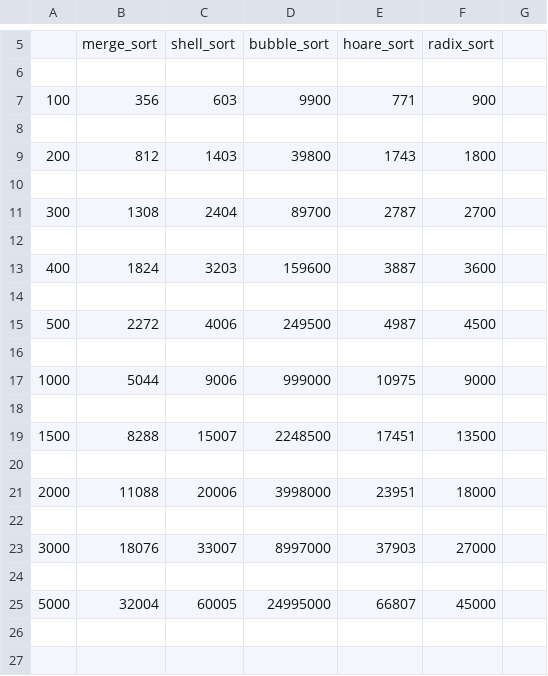
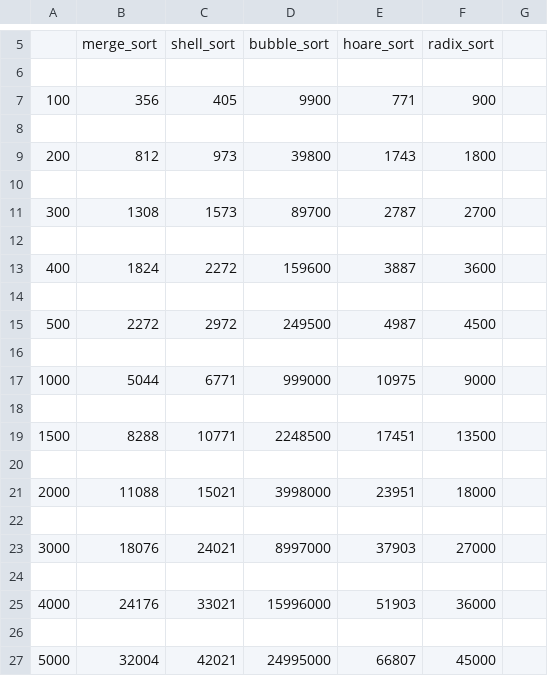
Before and after one commit to Ollisteka/Sorters, a CSV file: Отчёт/Данные/comp_best.csv, drawn as a sheet; only a part is shown, gaps mark what is left out; addresses are those after the commit; the diff names each change by its address in the sheet, - before the commit and + after, or states it on an @@ line.

```diff
--- a/Отчёт/Данные/comp_best.csv
+++ b/Отчёт/Данные/comp_best.csv
-C7: 603
+C7: 405
-C9: 1403
+C9: 973
-C11: 2404
+C11: 1573
-C13: 3203
+C13: 2272
-C15: 4006
+C15: 2972
-C17: 9006
+C17: 6771
-C19: 15007
+C19: 10771
-C21: 20006
+C21: 15021
-C23: 33007
+C23: 24021
+row 25: 4000 | 24176 | 33021 | 15996000 | 51903 | 36000
+row 26: (empty)
-C27: 60005
+C27: 42021
```
Also changed, not shown: Отчёт/Данные/perm_best.csv, Отчёт/Данные/time_best.csv, 10 other files.
